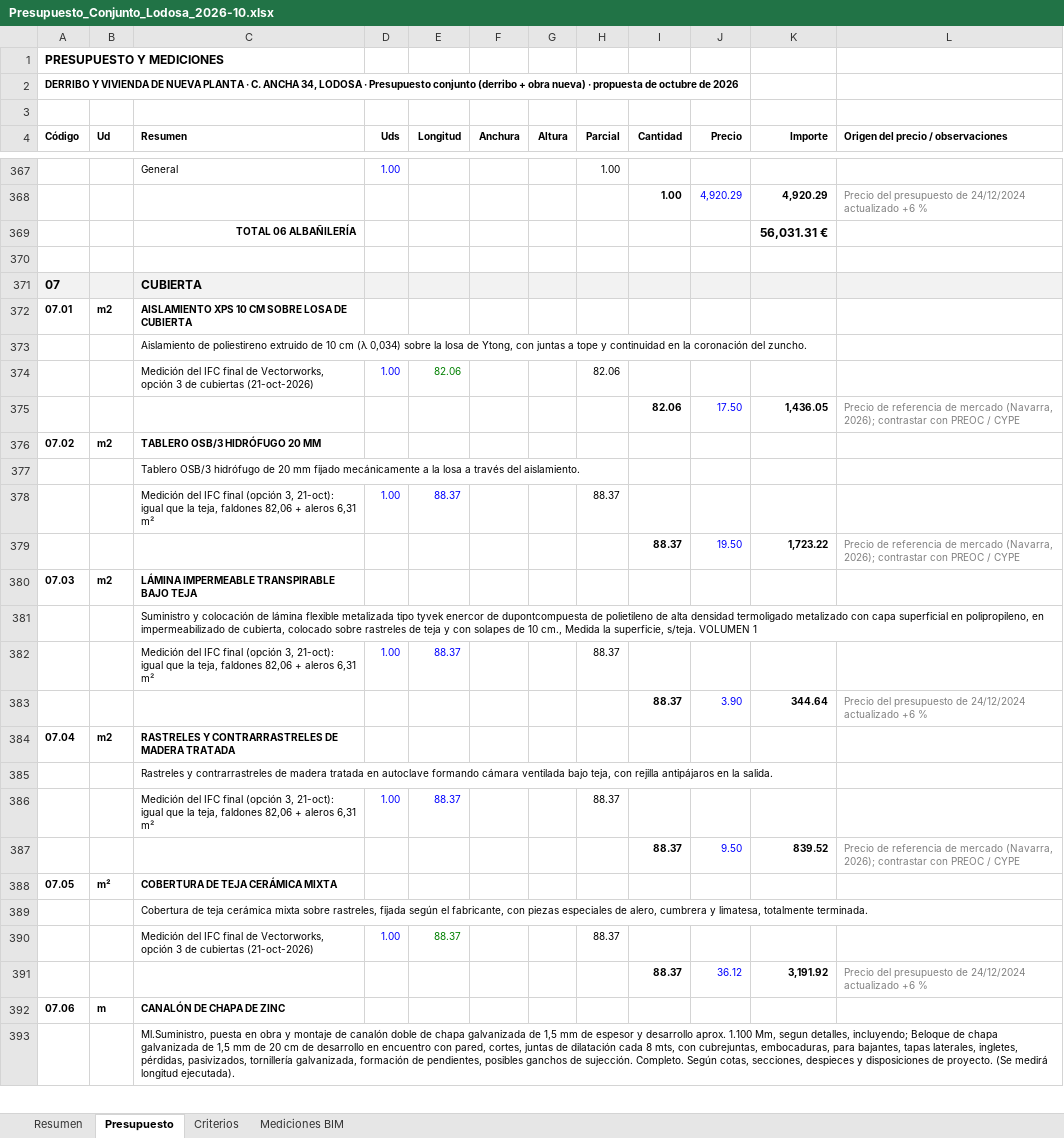
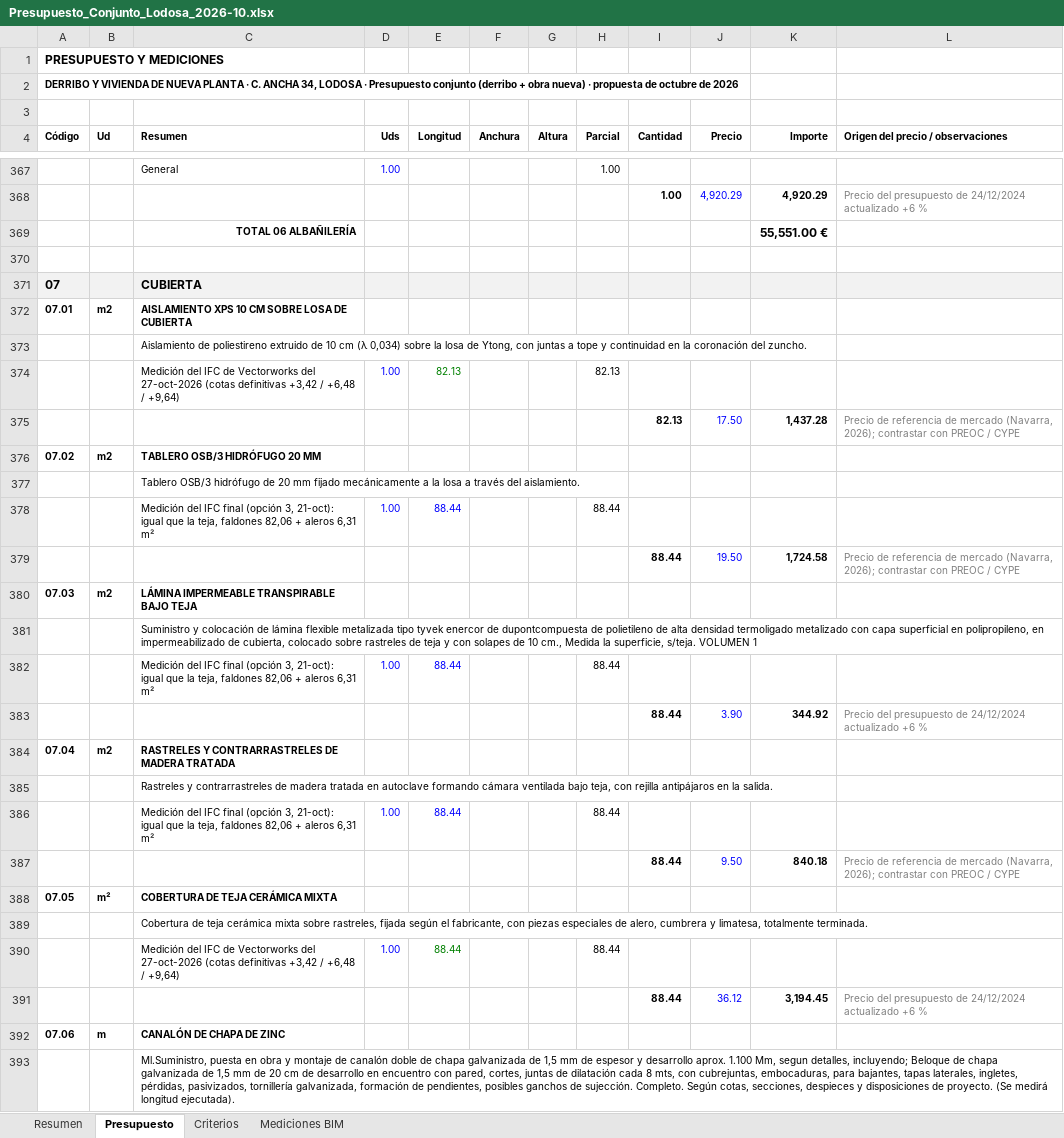
Before and after one commit to kikeelrojo/visor-arrova, an Excel workbook: datos/lodosa/presupuestos/Presupuesto_Conjunto_Lodosa_2026-10.xlsx, sheet Presupuesto, drawn as a sheet; only a part is shown, gaps mark what is left out; values as stored, in another font and other column widths than the file's, no borders; removed rows and columns are numbered as before the commit, all else as after; the diff covers the shown part only; the diff names each change by its address in the sheet, - before the commit and + after, or states it on an @@ line.

```diff
--- a/datos/lodosa/presupuestos/Presupuesto_Conjunto_Lodosa_2026-10.xlsx (sheet Presupuesto)
+++ b/datos/lodosa/presupuestos/Presupuesto_Conjunto_Lodosa_2026-10.xlsx (sheet Presupuesto)
-K369 (Importe): 56,031.31 €
+K369 (Importe): 55,551.00 €
-row 374:  |  | Medición del IFC final de Vectorworks, opción 3 de cubiertas (21-oct-2026) | 1.00 | 82.06 |  |  | 82.06
-row 375:  |  |  |  |  |  |  |  | 82.06 | 17.50 | 1,436.05 | Precio de referencia de mercado (Navarra, 2026); contrastar con PREOC / CYPE
+row 374:  |  | Medición del IFC de Vectorworks del 27-oct-2026 (cotas definitivas +3,42 / +6,48 / +9,64) | 1.00 | 82.13 |  |  | 82.13
+row 375:  |  |  |  |  |  |  |  | 82.13 | 17.50 | 1,437.28 | Precio de referencia de mercado (Navarra, 2026); contrastar con PREOC / CYPE
-E378 (Longitud): 88.37
+E378 (Longitud): 88.44
-H378 (Parcial): 88.37
+H378 (Parcial): 88.44
-I379 (Cantidad): 88.37
+I379 (Cantidad): 88.44
-K379 (Importe): 1,723.22
+K379 (Importe): 1,724.58
-E382 (Longitud): 88.37
+E382 (Longitud): 88.44
-H382 (Parcial): 88.37
+H382 (Parcial): 88.44
-I383 (Cantidad): 88.37
+I383 (Cantidad): 88.44
-K383 (Importe): 344.64
+K383 (Importe): 344.92
-E386 (Longitud): 88.37
+E386 (Longitud): 88.44
-H386 (Parcial): 88.37
+H386 (Parcial): 88.44
-I387 (Cantidad): 88.37
+I387 (Cantidad): 88.44
-K387 (Importe): 839.52
+K387 (Importe): 840.18
-row 390:  |  | Medición del IFC final de Vectorworks, opción 3 de cubiertas (21-oct-2026) | 1.00 | 88.37 |  |  | 88.37
-row 391:  |  |  |  |  |  |  |  | 88.37 | 36.12 | 3,191.92 | Precio del presupuesto de 24/12/2024 actualizado +6 %
+row 390:  |  | Medición del IFC de Vectorworks del 27-oct-2026 (cotas definitivas +3,42 / +6,48 / +9,64) | 1.00 | 88.44 |  |  | 88.44
+row 391:  |  |  |  |  |  |  |  | 88.44 | 36.12 | 3,194.45 | Precio del presupuesto de 24/12/2024 actualizado +6 %
```
Also changed, not shown: 48 added rows, 48 removed rows and 35 edited cells elsewhere in this sheet, sheet Mediciones BIM, sheet Resumen, datos/lodosa/presupuestos/Presupuesto_Lodosa_propuesta_2026-10.xlsx, 22 other files.
